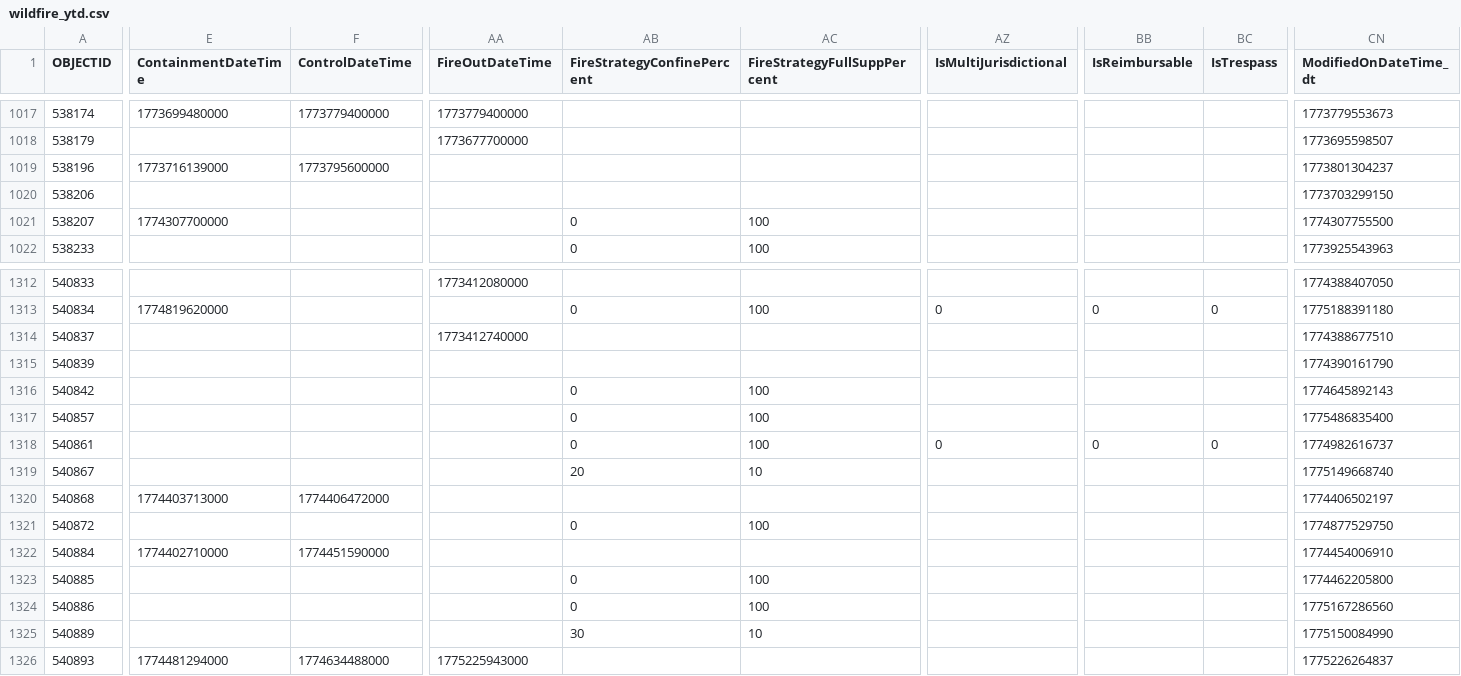
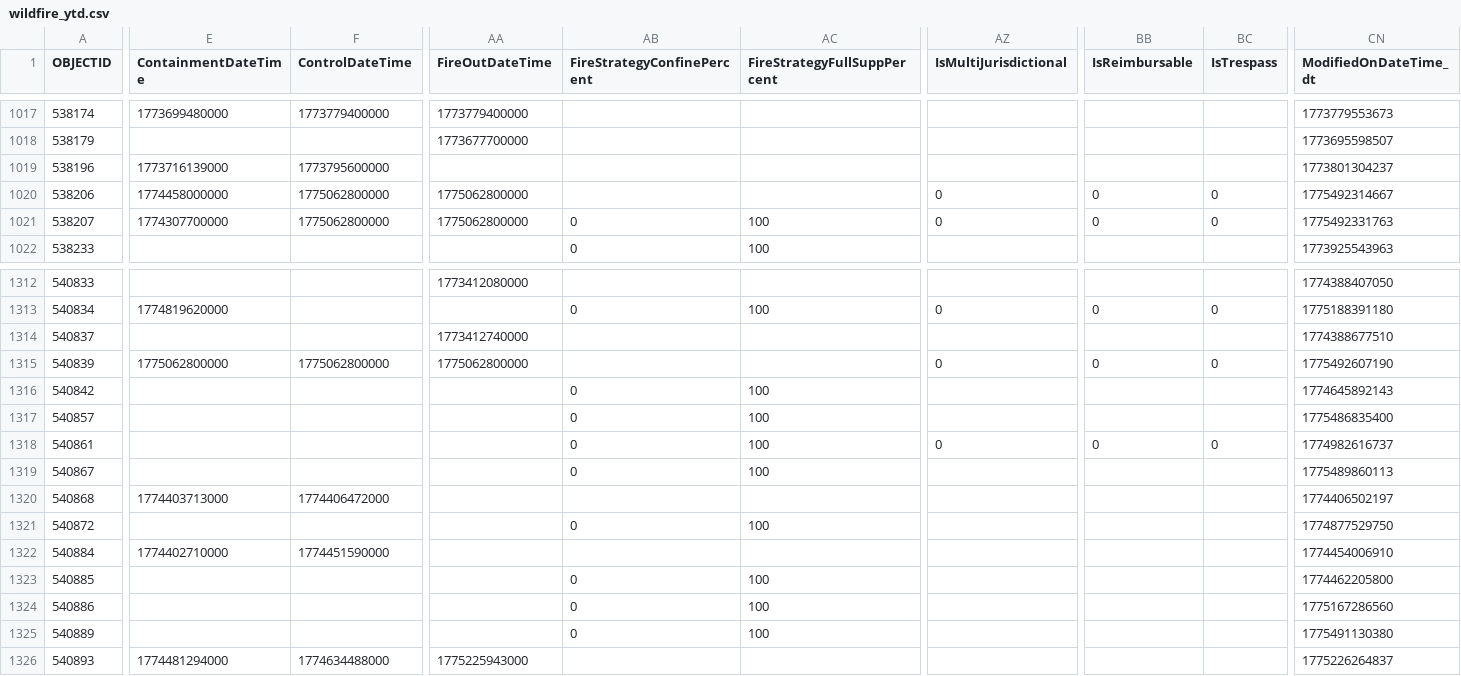
Before and after one commit to githamm/wildfire-tracker, a CSV file: data/wildfire_ytd.csv, drawn as a sheet; only a part is shown, gaps mark what is left out; the diff covers the shown part only; the diff names each change by its address in the sheet, - before the commit and + after, or states it on an @@ line.

```diff
--- a/data/wildfire_ytd.csv
+++ b/data/wildfire_ytd.csv
-E1020 (ContainmentDateTime): (empty)
+E1020 (ContainmentDateTime): 1774458000000
-F1020:F1021 (ControlDateTime): (empty)
+F1020:F1021 (ControlDateTime): 1775062800000
-AA1020:AA1021 (FireOutDateTime): (empty)
+AA1020:AA1021 (FireOutDateTime): 1775062800000
-AZ1020:AZ1021 (IsMultiJurisdictional): (empty)
+AZ1020:AZ1021 (IsMultiJurisdictional): 0
-BB1020:BB1021 (IsReimbursable): (empty)
+BB1020:BB1021 (IsReimbursable): 0
-BC1020:BC1021 (IsTrespass): (empty)
+BC1020:BC1021 (IsTrespass): 0
-CN1020 (ModifiedOnDateTime_dt): 1773703299150
+CN1020 (ModifiedOnDateTime_dt): 1775492314667
-CN1021 (ModifiedOnDateTime_dt): 1774307755500
+CN1021 (ModifiedOnDateTime_dt): 1775492331763
-E1315 (ContainmentDateTime): (empty)
+E1315 (ContainmentDateTime): 1775062800000
-F1315 (ControlDateTime): (empty)
+F1315 (ControlDateTime): 1775062800000
-AA1315 (FireOutDateTime): (empty)
+AA1315 (FireOutDateTime): 1775062800000
-AZ1315 (IsMultiJurisdictional): (empty)
+AZ1315 (IsMultiJurisdictional): 0
-BB1315 (IsReimbursable): (empty)
+BB1315 (IsReimbursable): 0
-BC1315 (IsTrespass): (empty)
+BC1315 (IsTrespass): 0
-CN1315 (ModifiedOnDateTime_dt): 1774390161790
+CN1315 (ModifiedOnDateTime_dt): 1775492607190
-AB1319 (FireStrategyConfinePercent): 20
+AB1319 (FireStrategyConfinePercent): 0
-AC1319 (FireStrategyFullSuppPercent): 10
+AC1319 (FireStrategyFullSuppPercent): 100
-CN1319 (ModifiedOnDateTime_dt): 1775149668740
+CN1319 (ModifiedOnDateTime_dt): 1775489860113
-AB1325 (FireStrategyConfinePercent): 30
+AB1325 (FireStrategyConfinePercent): 0
-AC1325 (FireStrategyFullSuppPercent): 10
+AC1325 (FireStrategyFullSuppPercent): 100
-CN1325 (ModifiedOnDateTime_dt): 1775150084990
+CN1325 (ModifiedOnDateTime_dt): 1775491130380
```
Also changed, not shown: 95 edited cells elsewhere in this file.
